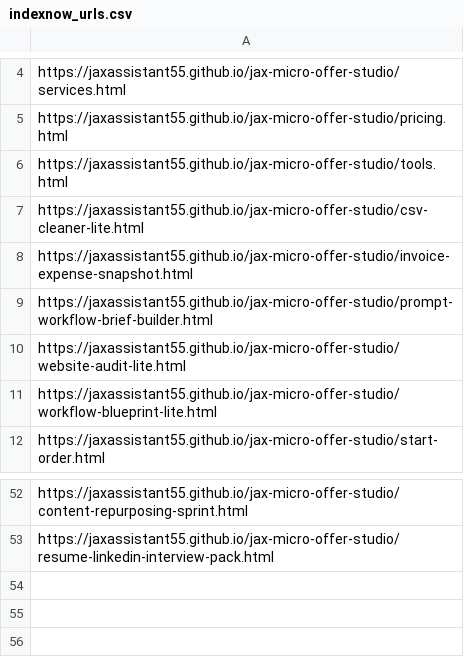
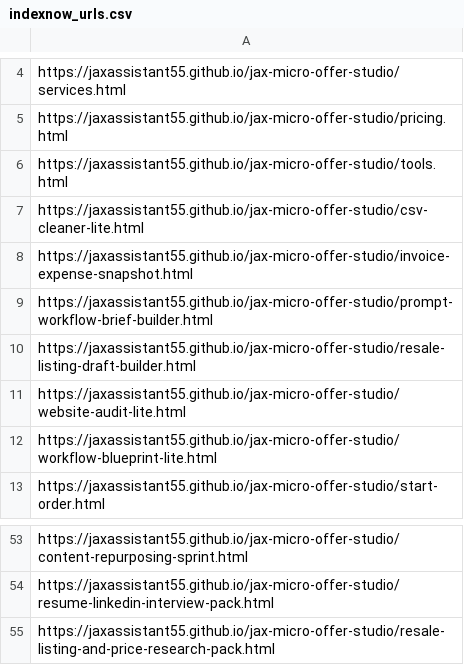
Before and after one commit to jaxassistant55/jax-micro-offer-studio, a CSV file: docs/indexnow_urls.csv, drawn as a sheet; only a part is shown, gaps mark what is left out; the diff names each change by its address in the sheet, - before the commit and + after, or states it on an @@ line.

```diff
--- a/docs/indexnow_urls.csv
+++ b/docs/indexnow_urls.csv
+row 10: https://jaxassistant55.github.io/jax-micro-offer-studio/resale-listing-draft-builder.html
+row 55: https://jaxassistant55.github.io/jax-micro-offer-studio/resale-listing-and-price-research-pack.html
```
Also changed, not shown: public_launch_manifest.csv, 22 other files.
